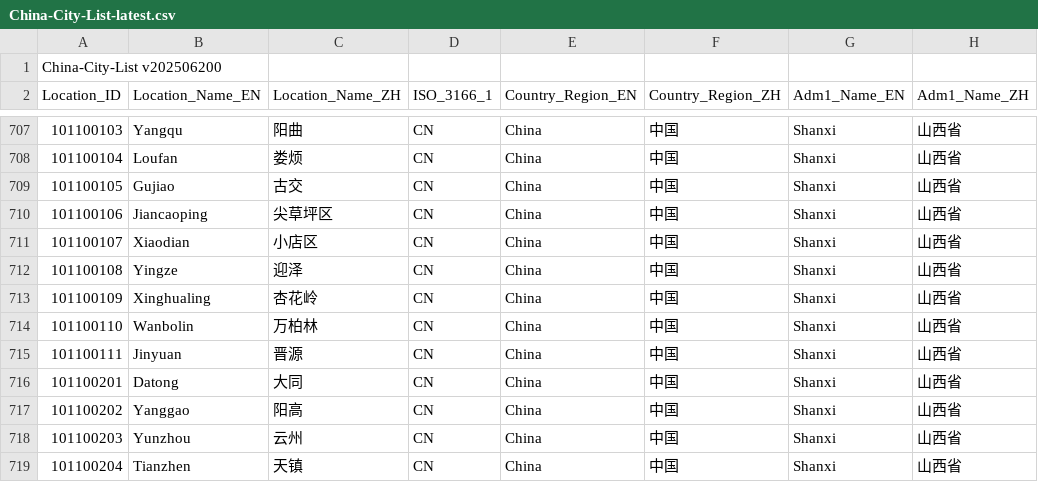
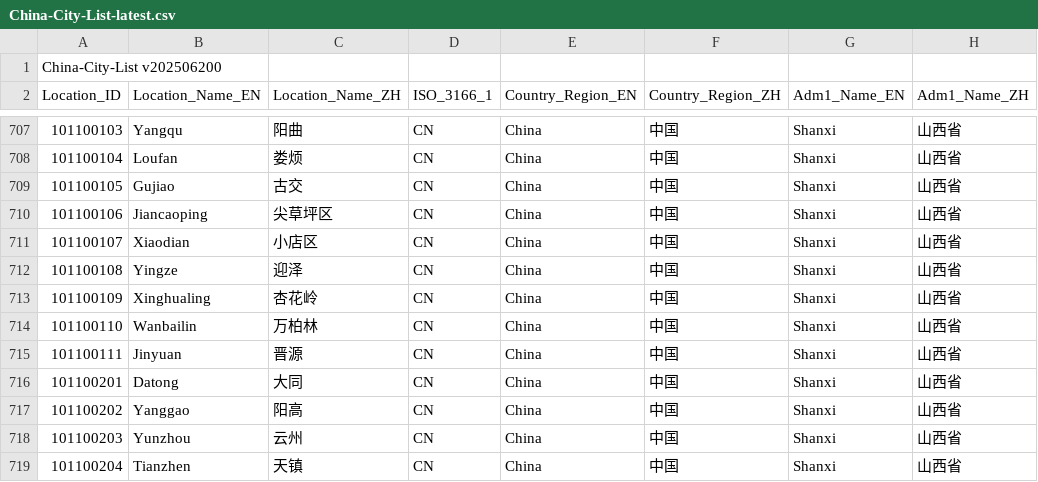
Before and after one commit to qwd/LocationList, a CSV file: China-City-List-latest.csv, drawn as a sheet; only a part is shown, gaps mark what is left out; the diff names each change by its address in the sheet, - before the commit and + after, or states it on an @@ line.

Commit message:
fix: wanbolin → wanbailin (#22)
此处 万柏林区 的拼音由 wanbolin 改为 wanbailin. 我找不到政府网站关于拼音的具体描述, 但是在山西政府服务网以及区人民政府网页上的 html 是写作 wanbailin 的.

```diff
--- a/China-City-List-latest.csv
+++ b/China-City-List-latest.csv
-B714 (Location_Name_EN): Wanbolin
+B714 (Location_Name_EN): Wanbailin
```
